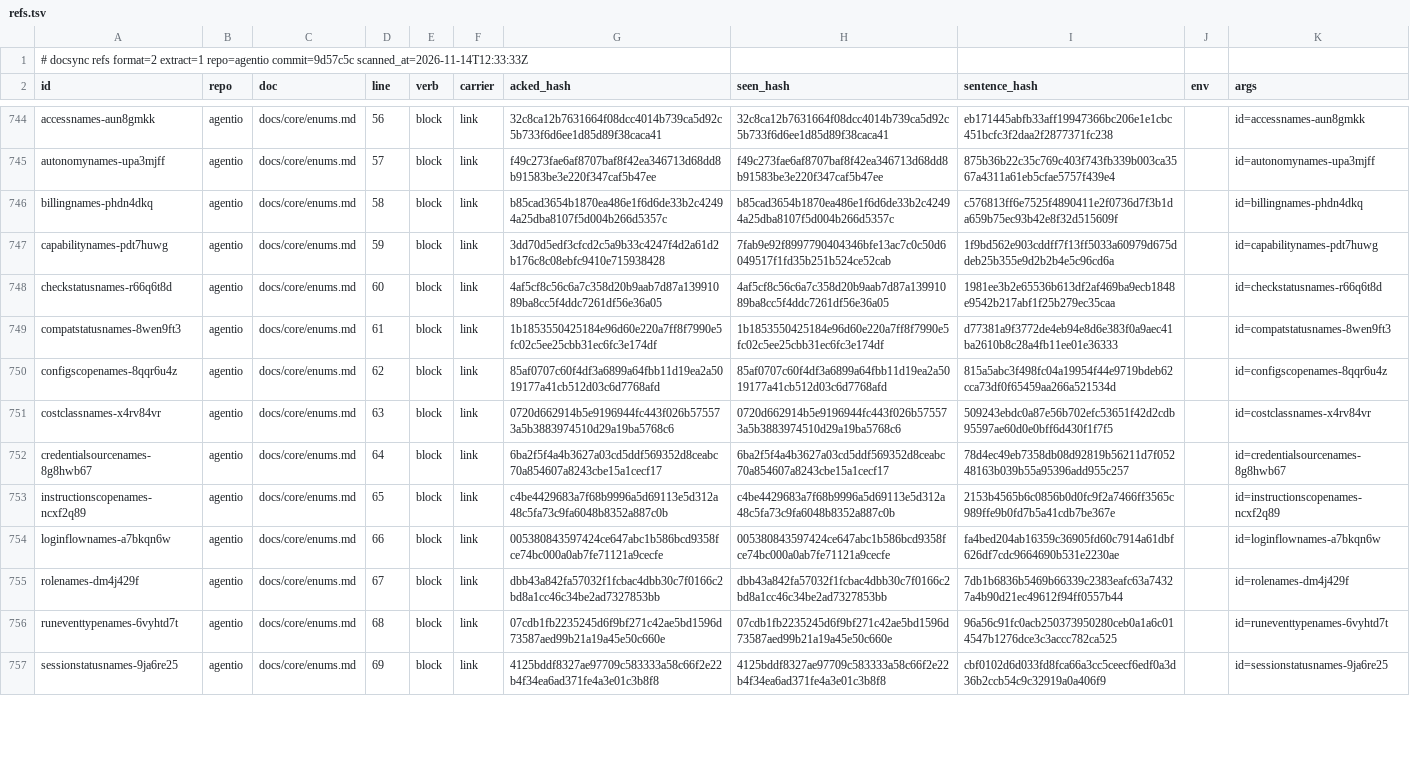
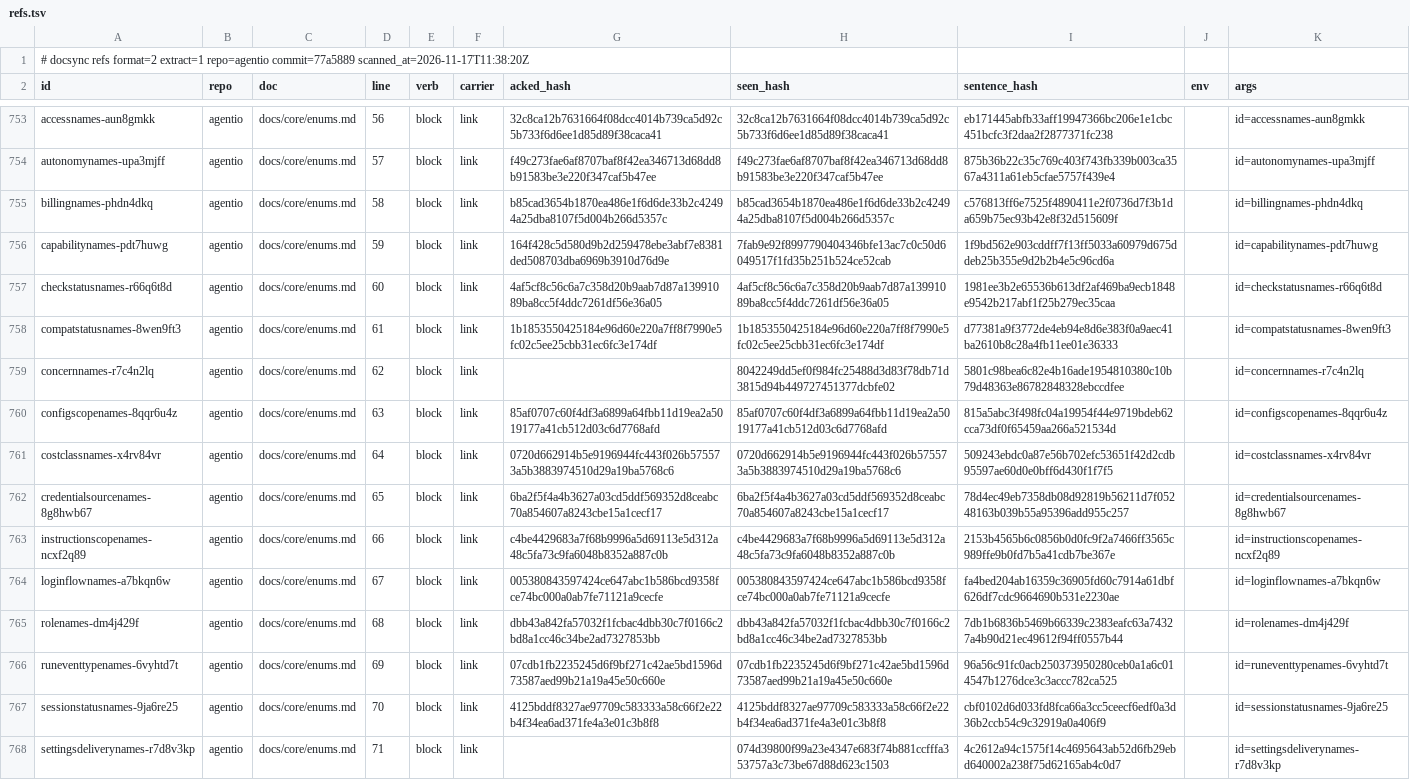
Before and after one commit to ubgo/agentio, a TSV file: .ds/refs.tsv, drawn as a sheet; only a part is shown, gaps mark what is left out; addresses are those after the commit; the diff covers the shown part only; the diff names each change by its address in the sheet, - before the commit and + after, or states it on an @@ line.

```diff
--- a/.ds/refs.tsv
+++ b/.ds/refs.tsv
-A1 (id): …extract=1 repo=agentio commit=9d57c5c scanned_at=2026-11-14T12:33:33Z
+A1 (id): …extract=1 repo=agentio commit=77a5889 scanned_at=2026-11-17T11:38:20Z
-G756 (acked_hash): 3dd70d5edf3cfcd2c5a9b33c4247f4d2a61d2b176c8c08ebfc9410e715938428
+G756 (acked_hash): 164f428c5d580d9b2d259478ebe3abf7e8381ded508703dba6969b3910d76d9e
+row 759: concernnames-r7c4n2lq | agentio | docs/core/enums.md | 62 | block | link |  | 8042249dd5ef0f984fc25488d3d83f78db71d3815d94b449727451377dcbfe02 | 5801c98bea6c82e4b16ade1954810380c10b79d48363e86782848328ebccdfee |  | id=concernnames-r7c4n2lq
-D760 (line): 62
+D760 (line): 63
-D761 (line): 63
+D761 (line): 64
-D762 (line): 64
+D762 (line): 65
-D763 (line): 65
+D763 (line): 66
-D764 (line): 66
+D764 (line): 67
-D765 (line): 67
+D765 (line): 68
-D766 (line): 68
+D766 (line): 69
-D767 (line): 69
+D767 (line): 70
+row 768: settingsdeliverynames-r7d8v3kp | agentio | docs/core/enums.md | 71 | block | link |  | 074d39800f99a23e4347e683f74b881ccfffa353757a3c73be67d88d623c1503 | 4c2612a94c1575f14c4695643ab52d6fb29ebd640002a238f75d62165ab4c0d7 |  | id=settingsdeliverynames-r7d8v3kp
```
Also changed, not shown: 9 added rows and 30 edited cells elsewhere in this file, .ds/acks.tsv, .ds/ledger.tsv, 44 other files.
